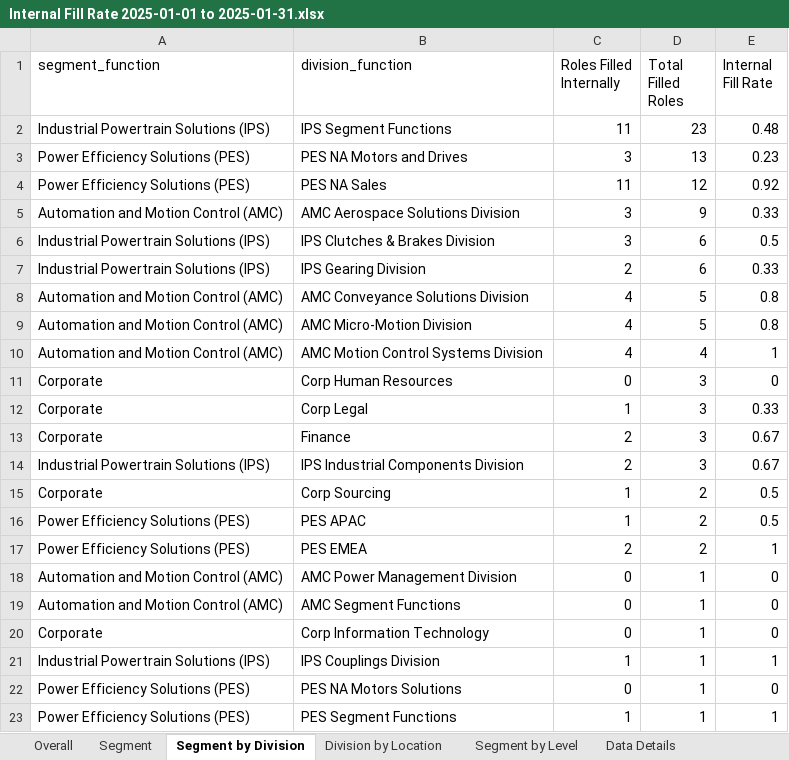
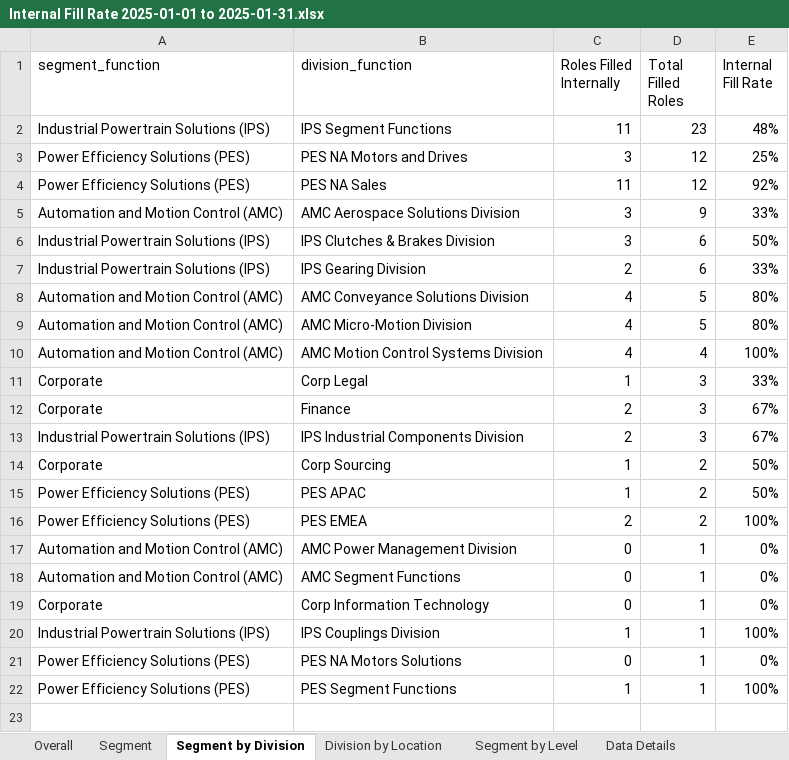
Before and after one commit to jeagleso/2025_Core-Value-Drivers_Reporting, an Excel workbook: outputs/Internal Fill Rate 2025-01-01 to 2025-01-31.xlsx, sheet Segment by Division, drawn as a sheet; values as stored, in another font and other column widths than the file's, no borders; table styles not drawn; removed rows and columns are numbered as before the commit, all else as after; the diff names each change by its address in the sheet, - before the commit and + after, or states it on an @@ line.

```diff
--- a/outputs/Internal Fill Rate 2025-01-01 to 2025-01-31.xlsx (sheet Segment by Division)
+++ b/outputs/Internal Fill Rate 2025-01-01 to 2025-01-31.xlsx (sheet Segment by Division)
-E2 (Internal Fill Rate): 0.48
+E2 (Internal Fill Rate): 48%
-D3 (Total Filled Roles): 13
+D3 (Total Filled Roles): 12
-E3 (Internal Fill Rate): 0.23
+E3 (Internal Fill Rate): 25%
-E4 (Internal Fill Rate): 0.92
+E4 (Internal Fill Rate): 92%
-E5 (Internal Fill Rate): 0.33
+E5 (Internal Fill Rate): 33%
-E6 (Internal Fill Rate): 0.5
+E6 (Internal Fill Rate): 50%
-E7 (Internal Fill Rate): 0.33
+E7 (Internal Fill Rate): 33%
-E8:E9 (Internal Fill Rate): 0.8
+E8:E9 (Internal Fill Rate): 80%
-E10 (Internal Fill Rate): 1
+E10 (Internal Fill Rate): 100%
-row 11: Corporate | Corp Human Resources | 0 | 3 | 0
-E11 (Internal Fill Rate): 0.33
+E11 (Internal Fill Rate): 33%
-E12:E13 (Internal Fill Rate): 0.67
+E12:E13 (Internal Fill Rate): 67%
-E14:E15 (Internal Fill Rate): 0.5
+E14:E15 (Internal Fill Rate): 50%
-E16 (Internal Fill Rate): 1
+E16 (Internal Fill Rate): 100%
-E17:E19 (Internal Fill Rate): 0
+E17:E19 (Internal Fill Rate): 0%
-E20 (Internal Fill Rate): 1
+E20 (Internal Fill Rate): 100%
-E21 (Internal Fill Rate): 0
+E21 (Internal Fill Rate): 0%
-E22 (Internal Fill Rate): 1
+E22 (Internal Fill Rate): 100%
```
Also changed, not shown: sheet Division by Location, sheet Data Details, sheet Segment by Level, sheet Segment, sheet Overall, outputs/Internal Fill Data Validation.xlsx, 1 other file.
